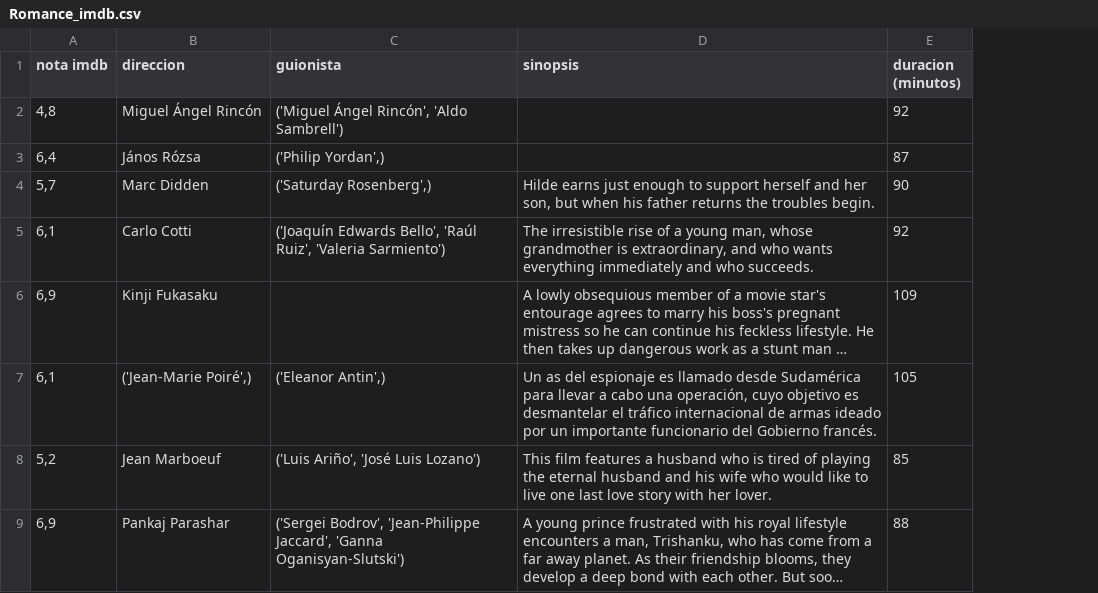
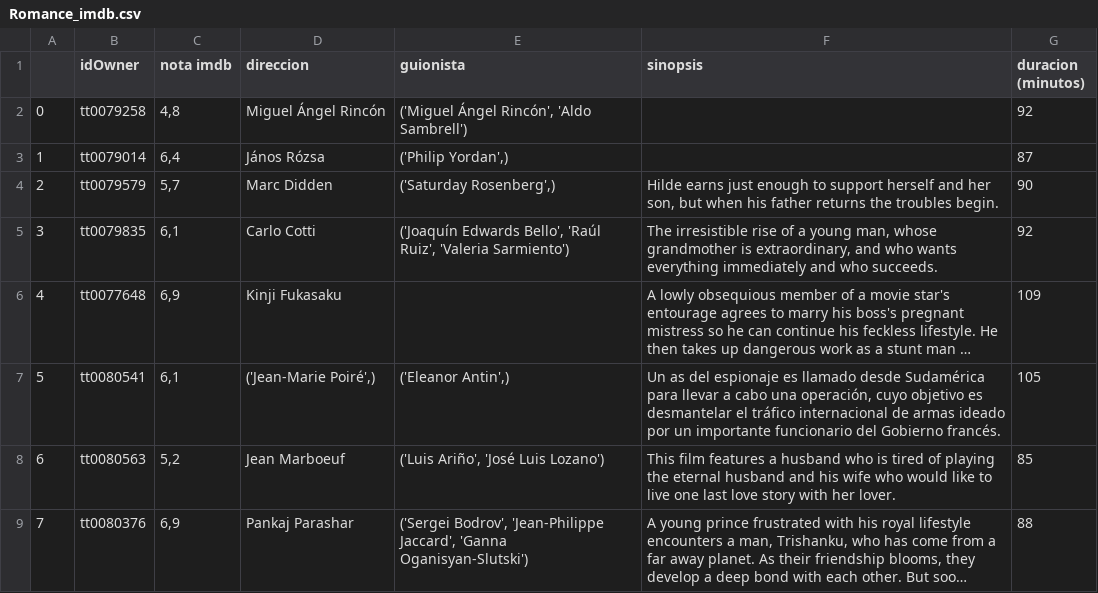
Before and after one commit to Adalab/proyecto-da-promo-b-modulo-2-team-2, a CSV file: info_tablas_csv/Romance_imdb.csv, drawn as a sheet; only a part is shown; long unchanged cells end in …; the diff names each change by its address in the sheet, - before the commit and + after, or states it on an @@ line.

Commit message:
tablas film completas

```diff
--- a/info_tablas_csv/Romance_imdb.csv
+++ b/info_tablas_csv/Romance_imdb.csv
+column A, rows 2-9: 0 | 1 | 2 | 3 | 4 | 5 | 6 | 7
+column B (idOwner), rows 2-9: tt0079258 | tt0079014 | tt0079579 | tt0079835 | tt0077648 | tt0080541 | tt0080563 | tt0080376
```
Also changed, not shown: info_tablas_csv/Fantasy.csv, info_tablas_csv/Fantasy_imdb.csv, 42 other files.
